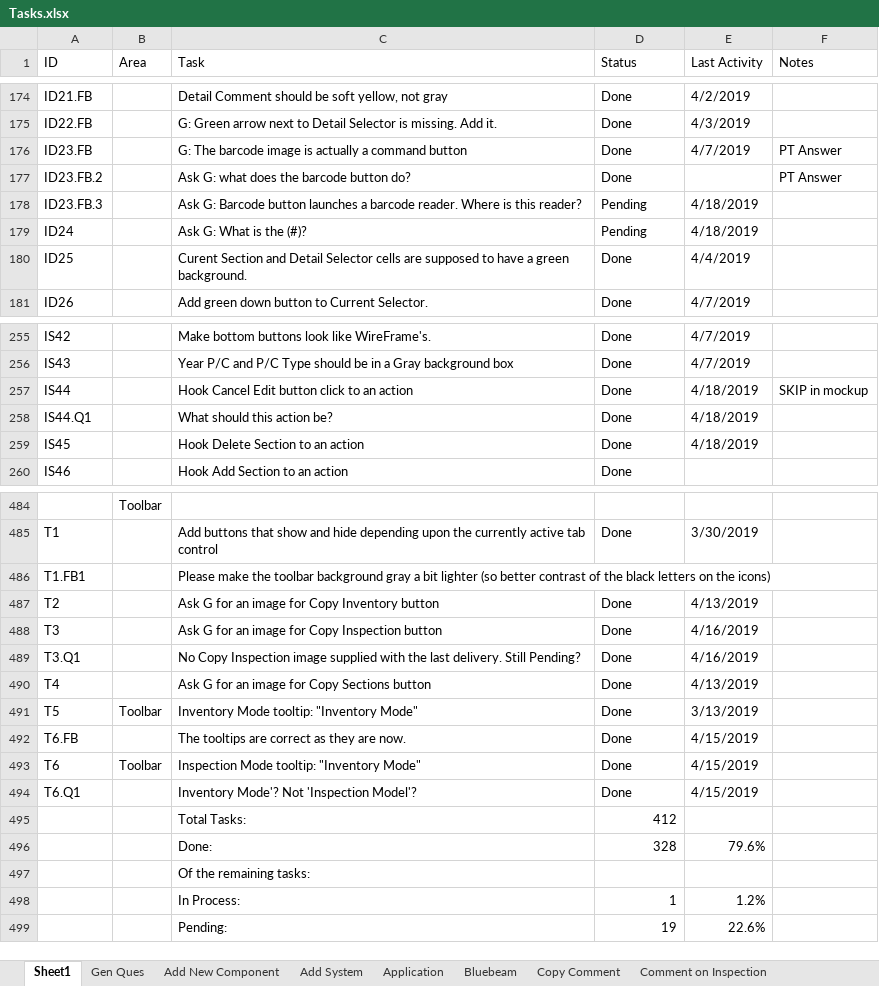
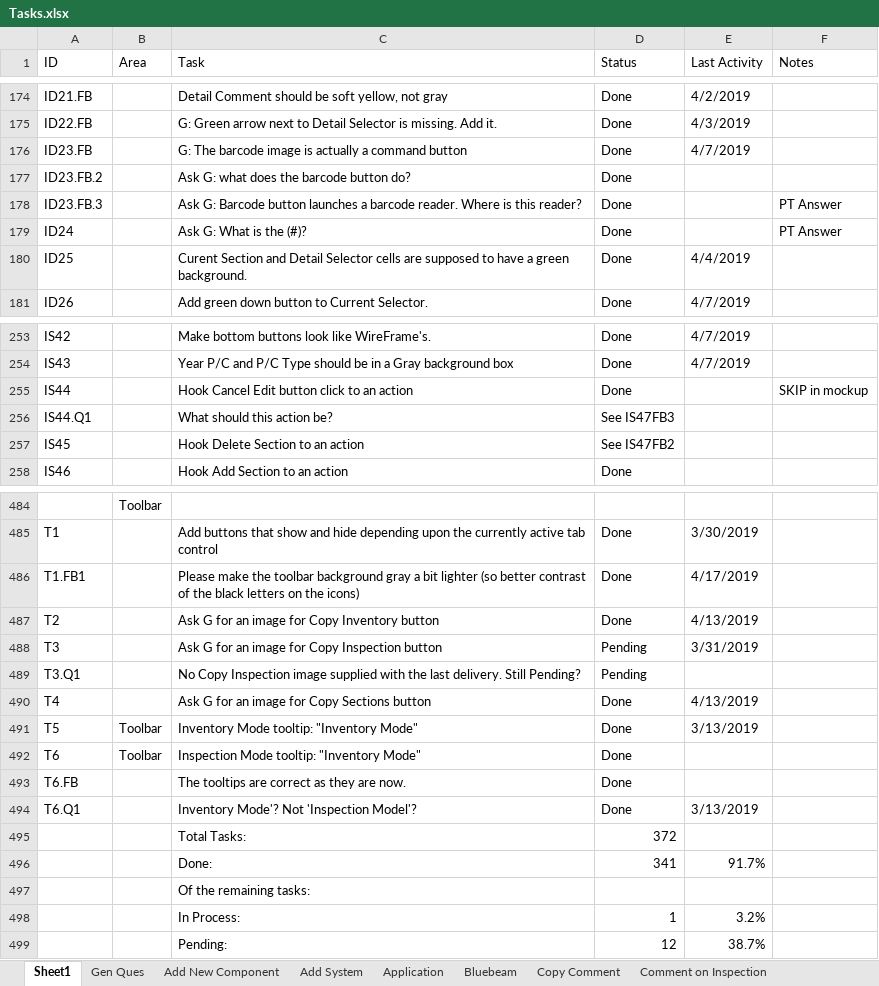
Before and after one commit to RichardHaggard/BDC, an Excel workbook: BDC_V1/BDC_V1/Documents/Tasks.xlsx, sheet Sheet1, drawn as a sheet; only a part is shown, gaps mark what is left out; values as stored, in another font and other column widths than the file's, no cell formats; removed rows and columns are numbered as before the commit, all else as after; the diff covers the shown part only; the diff names each change by its address in the sheet, - before the commit and + after, or states it on an @@ line.

Commit message:
Tasks updated.

```diff
--- a/BDC_V1/BDC_V1/Documents/Tasks.xlsx (sheet Sheet1)
+++ b/BDC_V1/BDC_V1/Documents/Tasks.xlsx (sheet Sheet1)
-F176:F177 (Notes): PT Answer
+F176:F177 (Notes): (empty)
-D178:D179 (Status): Pending
+D178:D179 (Status): Done
-E178:E179 (Last Activity): 4/18/2019
+E178:E179 (Last Activity): (empty)
-F178:F179 (Notes): (empty)
+F178:F179 (Notes): PT Answer
-E255:E257 (Last Activity): 4/18/2019
+E255:E257 (Last Activity): (empty)
-D256 (Status): Done
+D256 (Status): See IS47FB3
-D257 (Status): Done
+D257 (Status): See IS47FB2
-D486 (Status): (empty)
+D486 (Status): Done
-E486 (Last Activity): (empty)
+E486 (Last Activity): 4/17/2019
-D488:D489 (Status): Done
+D488:D489 (Status): Pending
-E488 (Last Activity): 4/16/2019
+E488 (Last Activity): 3/31/2019
-E489 (Last Activity): 4/16/2019
+E489 (Last Activity): (empty)
-row 492: T6.FB |  | The tooltips are correct as they are now. | Done | 4/15/2019
-E492 (Last Activity): 4/15/2019
+E492 (Last Activity): (empty)
+row 493: T6.FB |  | The tooltips are correct as they are now. | Done
-E494 (Last Activity): 4/15/2019
+E494 (Last Activity): 3/13/2019
-D495 (Status): 412
+D495 (Status): 372
-row 496:  |  | Done: | 328 | 79.6%
+row 496:  |  | Done: | 341 | 91.7%
-E498 (Last Activity): 1.2%
+E498 (Last Activity): 3.2%
-row 499:  |  | Pending: | 19 | 22.6%
+row 499:  |  | Pending: | 12 | 38.7%
```
Also changed, not shown: 2 added rows, 2 removed rows, 1 moved row and 74 edited cells elsewhere in this sheet, cell formats.
